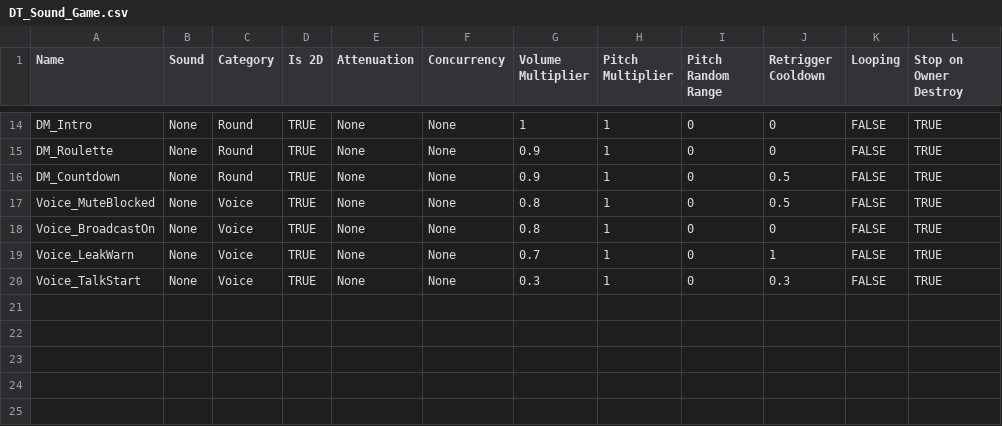
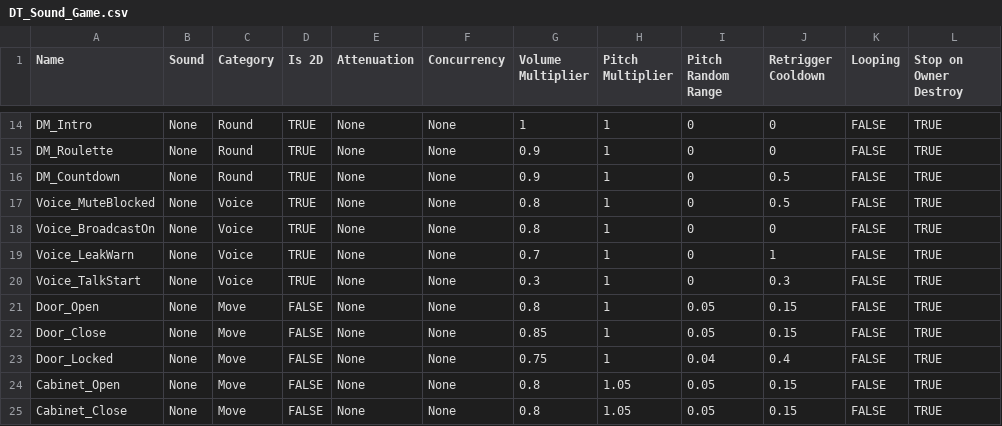
Before and after one commit to NBcampUnrealTrack/8th-Team9-Final-Project, a CSV file: Docs/Audio/DT_Sound_Game.csv, drawn as a sheet; only a part is shown, gaps mark what is left out; the diff names each change by its address in the sheet, - before the commit and + after, or states it on an @@ line.

```diff
--- a/Docs/Audio/DT_Sound_Game.csv
+++ b/Docs/Audio/DT_Sound_Game.csv
+row 21: Door_Open | None | Move | FALSE | None | None | 0.8 | 1 | 0.05 | 0.15 | FALSE | TRUE
+row 22: Door_Close | None | Move | FALSE | None | None | 0.85 | 1 | 0.05 | 0.15 | FALSE | TRUE
+row 23: Door_Locked | None | Move | FALSE | None | None | 0.75 | 1 | 0.04 | 0.4 | FALSE | TRUE
+row 24: Cabinet_Open | None | Move | FALSE | None | None | 0.8 | 1.05 | 0.05 | 0.15 | FALSE | TRUE
+row 25: Cabinet_Close | None | Move | FALSE | None | None | 0.8 | 1.05 | 0.05 | 0.15 | FALSE | TRUE
```
Also changed, not shown: Docs/Audio/DT_Sound_Character.csv, 16 other files.
